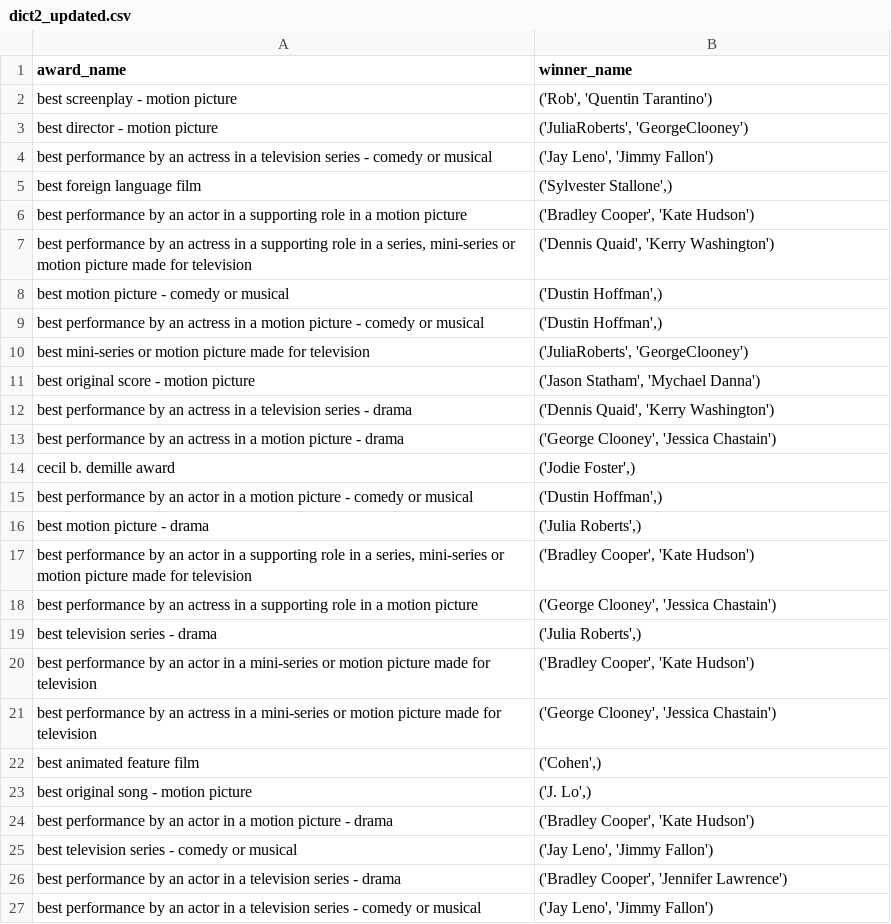
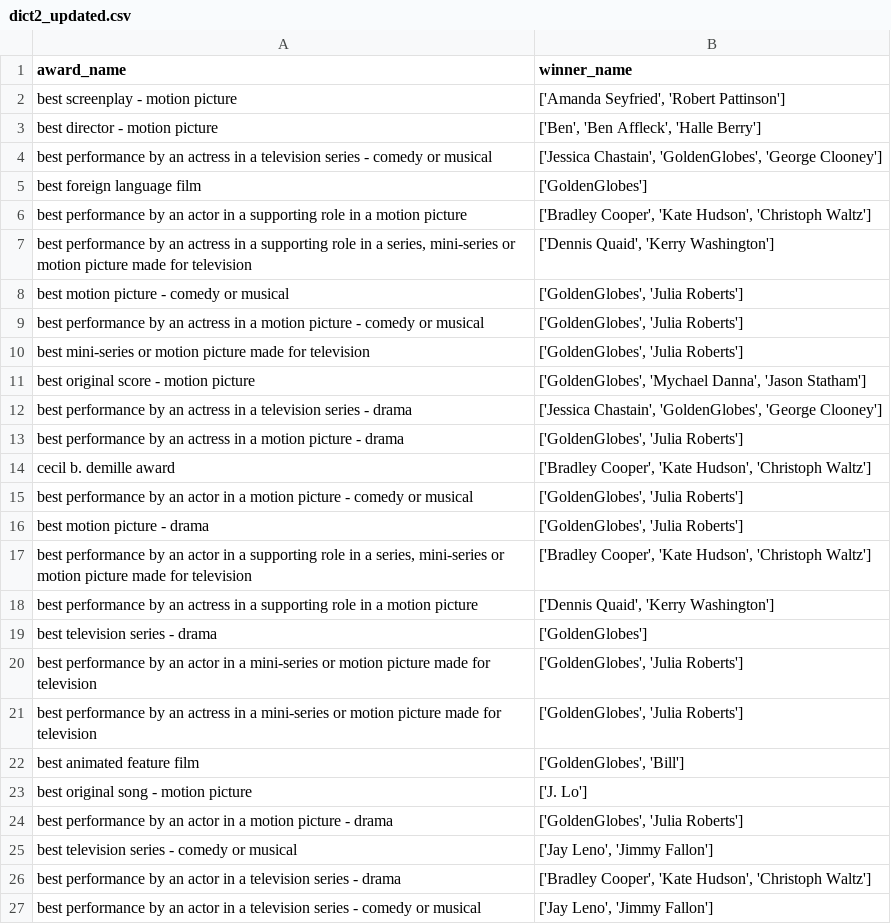
Before and after one commit to yagrawal24/golden-globe-337, a CSV file: dict2_updated.csv, drawn as a sheet.

```diff
--- a/dict2_updated.csv
+++ b/dict2_updated.csv
@@ -1,27 +1,27 @@
 award_name,winner_name
-best screenplay - motion picture,"('Rob', 'Quentin Tarantino')"
-best director - motion picture,"('JuliaRoberts', 'GeorgeClooney')"
-best performance by an actress in a television series - comedy or musical,"('Jay Leno', 'Jimmy Fallon')"
-best foreign language film,"('Sylvester Stallone',)"
-best performance by an actor in a supporting role in a motion picture,"('Bradley Cooper', 'Kate Hudson')"
-"best performance by an actress in a supporting role in a series, mini-series or motion picture made for television","('Dennis Quaid', 'Kerry Washington')"
-best motion picture - comedy or musical,"('Dustin Hoffman',)"
-best performance by an actress in a motion picture - comedy or musical,"('Dustin Hoffman',)"
-best mini-series or motion picture made for television,"('JuliaRoberts', 'GeorgeClooney')"
-best original score - motion picture,"('Jason Statham', 'Mychael Danna')"
-best performance by an actress in a television series - drama,"('Dennis Quaid', 'Kerry Washington')"
-best performance by an actress in a motion picture - drama,"('George Clooney', 'Jessica Chastain')"
-cecil b. demille award,"('Jodie Foster',)"
-best performance by an actor in a motion picture - comedy or musical,"('Dustin Hoffman',)"
-best motion picture - drama,"('Julia Roberts',)"
-"best performance by an actor in a supporting role in a series, mini-series or motion picture made for television","('Bradley Cooper', 'Kate Hudson')"
-best performance by an actress in a supporting role in a motion picture,"('George Clooney', 'Jessica Chastain')"
-best television series - drama,"('Julia Roberts',)"
-best performance by an actor in a mini-series or motion picture made for television,"('Bradley Cooper', 'Kate Hudson')"
-best performance by an actress in a mini-series or motion picture made for television,"('George Clooney', 'Jessica Chastain')"
-best animated feature film,"('Cohen',)"
-best original song - motion picture,"('J. Lo',)"
-best performance by an actor in a motion picture - drama,"('Bradley Cooper', 'Kate Hudson')"
-best television series - comedy or musical,"('Jay Leno', 'Jimmy Fallon')"
-best performance by an actor in a television series - drama,"('Bradley Cooper', 'Jennifer Lawrence')"
-best performance by an actor in a television series - comedy or musical,"('Jay Leno', 'Jimmy Fallon')"
+best screenplay - motion picture,"['Amanda Seyfried', 'Robert Pattinson']"
+best director - motion picture,"['Ben', 'Ben Affleck', 'Halle Berry']"
+best performance by an actress in a television series - comedy or musical,"['Jessica Chastain', 'GoldenGlobes', 'George Clooney']"
+best foreign language film,['GoldenGlobes']
+best performance by an actor in a supporting role in a motion picture,"['Bradley Cooper', 'Kate Hudson', 'Christoph Waltz']"
+"best performance by an actress in a supporting role in a series, mini-series or motion picture made for television","['Dennis Quaid', 'Kerry Washington']"
+best motion picture - comedy or musical,"['GoldenGlobes', 'Julia Roberts']"
+best performance by an actress in a motion picture - comedy or musical,"['GoldenGlobes', 'Julia Roberts']"
+best mini-series or motion picture made for television,"['GoldenGlobes', 'Julia Roberts']"
+best original score - motion picture,"['GoldenGlobes', 'Mychael Danna', 'Jason Statham']"
+best performance by an actress in a television series - drama,"['Jessica Chastain', 'GoldenGlobes', 'George Clooney']"
+best performance by an actress in a motion picture - drama,"['GoldenGlobes', 'Julia Roberts']"
+cecil b. demille award,"['Bradley Cooper', 'Kate Hudson', 'Christoph Waltz']"
+best performance by an actor in a motion picture - comedy or musical,"['GoldenGlobes', 'Julia Roberts']"
+best motion picture - drama,"['GoldenGlobes', 'Julia Roberts']"
+"best performance by an actor in a supporting role in a series, mini-series or motion picture made for television","['Bradley Cooper', 'Kate Hudson', 'Christoph Waltz']"
+best performance by an actress in a supporting role in a motion picture,"['Dennis Quaid', 'Kerry Washington']"
+best television series - drama,['GoldenGlobes']
+best performance by an actor in a mini-series or motion picture made for television,"['GoldenGlobes', 'Julia Roberts']"
+best performance by an actress in a mini-series or motion picture made for television,"['GoldenGlobes', 'Julia Roberts']"
+best animated feature film,"['GoldenGlobes', 'Bill']"
+best original song - motion picture,['J. Lo']
+best performance by an actor in a motion picture - drama,"['GoldenGlobes', 'Julia Roberts']"
+best television series - comedy or musical,"['Jay Leno', 'Jimmy Fallon']"
+best performance by an actor in a television series - drama,"['Bradley Cooper', 'Kate Hudson', 'Christoph Waltz']"
+best performance by an actor in a television series - comedy or musical,"['Jay Leno', 'Jimmy Fallon']"
```
Also changed, not shown: 3 other files.
